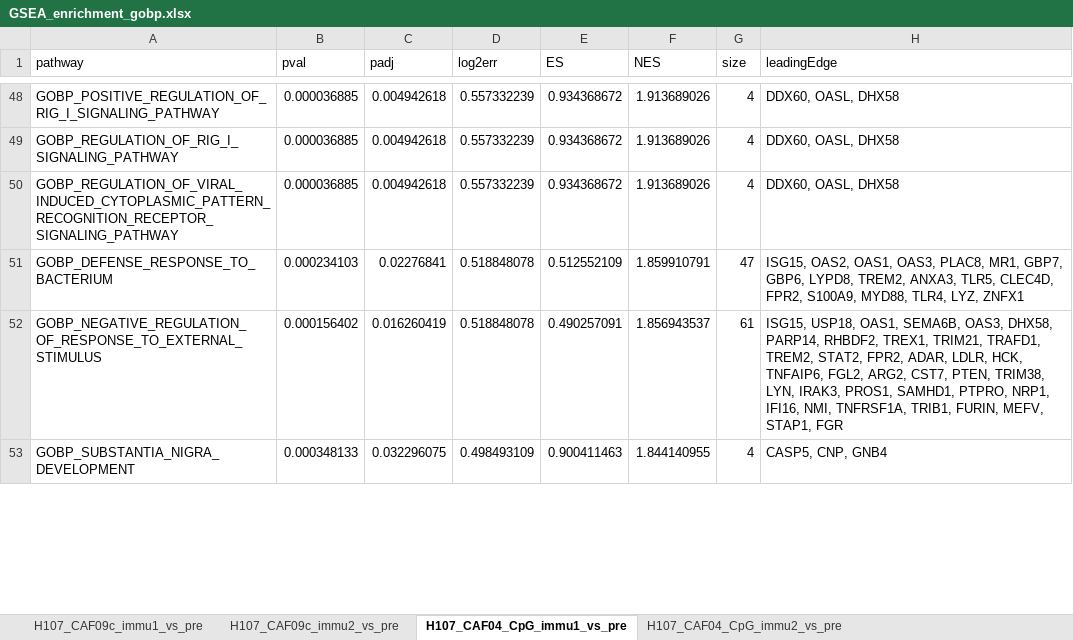
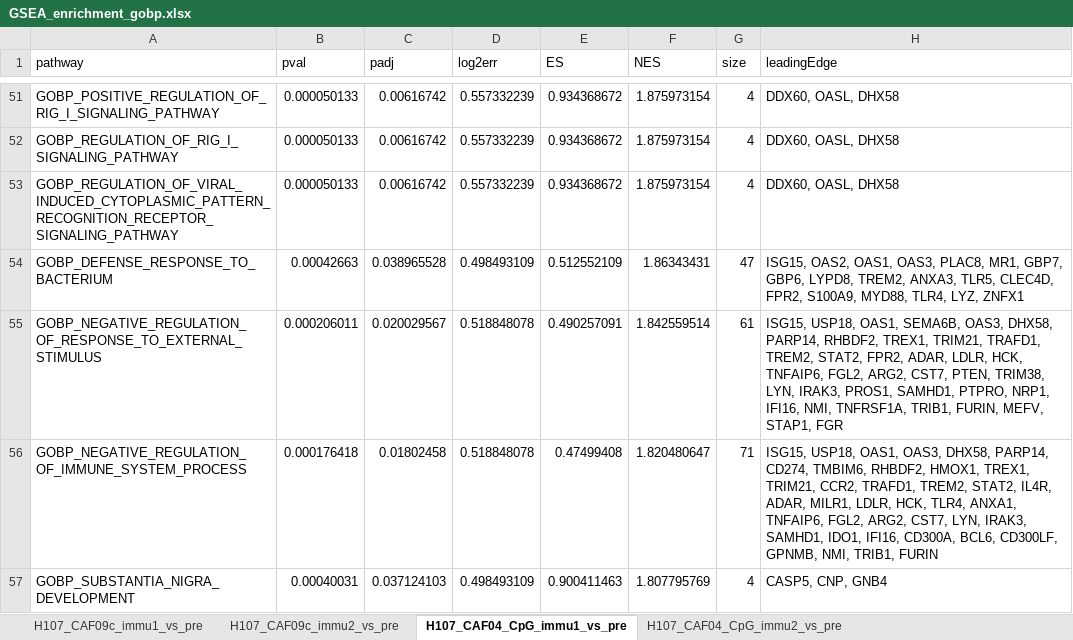
Before and after one commit to INFIMM-Bioinformatics/TB-PAXGENE, an Excel workbook: data/pathway_enrichment/GSEA_enrichment_gobp.xlsx, sheet H107_CAF04_CpG_immu1_vs_pre, drawn as a sheet; only a part is shown, gaps mark what is left out; values as stored, in another font and other column widths than the file's, no borders; addresses are those after the commit; the diff covers the shown part only; the diff names each change by its address in the sheet, - before the commit and + after, or states it on an @@ line.

```diff
--- a/data/pathway_enrichment/GSEA_enrichment_gobp.xlsx (sheet H107_CAF04_CpG_immu1_vs_pre)
+++ b/data/pathway_enrichment/GSEA_enrichment_gobp.xlsx (sheet H107_CAF04_CpG_immu1_vs_pre)
-B51:B53 (pval): 0.000036885
+B51:B53 (pval): 0.000050133
-C51:C53 (padj): 0.004942618
+C51:C53 (padj): 0.00616742
-F51:F53 (NES): 1.913689026
+F51:F53 (NES): 1.875973154
-B54 (pval): 0.000234103
+B54 (pval): 0.00042663
-C54 (padj): 0.02276841
+C54 (padj): 0.038965528
-D54 (log2err): 0.518848078
+D54 (log2err): 0.498493109
-F54 (NES): 1.859910791
+F54 (NES): 1.86343431
-B55 (pval): 0.000156402
+B55 (pval): 0.000206011
-C55 (padj): 0.016260419
+C55 (padj): 0.020029567
-F55 (NES): 1.856943537
+F55 (NES): 1.842559514
+row 56: GOBP_NEGATIVE_REGULATION_OF_IMMUNE_SYSTEM_PROCESS | 0.000176418 | 0.01802458 | 0.518848078 | 0.47499408 | 1.820480647 | 71 | ISG15, USP18, OAS1, OAS3, DHX58, PARP14, CD274, TMBIM6, RHBDF2, HMOX1, TREX1, TRIM21, CCR2, TRAFD1, TREM2, STAT2, IL4R, ADAR, MILR1, LDLR, HCK, TLR4, ANXA1, TNFAIP6, FGL2, ARG2, CST7, LYN, IRAK3, SAMHD1, IDO1, IFI16, CD300A, BCL6, CD300LF, GPNMB, NMI, TRIB1, FURIN
-B57 (pval): 0.000348133
+B57 (pval): 0.00040031
-C57 (padj): 0.032296075
+C57 (padj): 0.037124103
-F57 (NES): 1.844140955
+F57 (NES): 1.807795769
```
Also changed, not shown: 28 added rows, 25 removed rows and 129 edited cells elsewhere in this sheet, sheet H107_CAF09c_immu1_vs_pre, sheet H107_CAF09c_immu2_vs_pre, sheet H107_CAF04_CpG_immu2_vs_pre, 12 other files.
